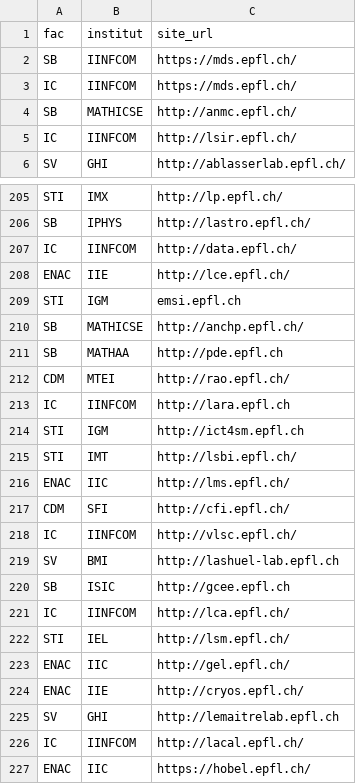
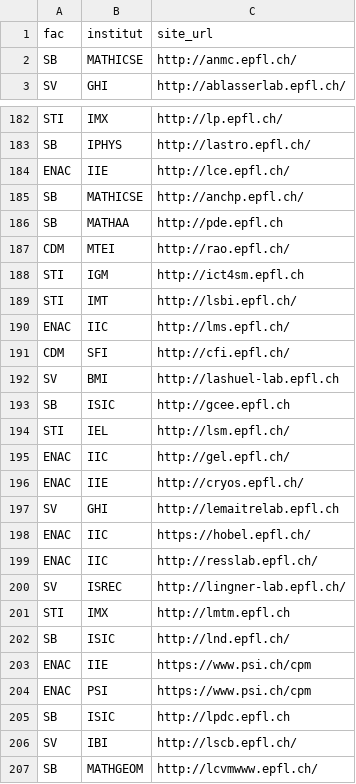
Before and after one commit to epfl-si/wp-veritas, a CSV file: app/private/site-tags.csv, drawn as a sheet; only a part is shown, gaps mark what is left out; the shorter side is filled out with more unchanged rows; the diff covers the shown part only; the diff names each change by its address in the sheet, - before the commit and + after, or states it on an @@ line.

```diff
--- a/app/private/site-tags.csv
+++ b/app/private/site-tags.csv
-row 2: SB | IINFCOM | https://mds.epfl.ch/
-row 3: IC | IINFCOM | https://mds.epfl.ch/
-row 5: IC | IINFCOM | http://lsir.epfl.ch/
-row 207: IC | IINFCOM | http://data.epfl.ch/
-row 209: STI | IGM | emsi.epfl.ch
-row 213: IC | IINFCOM | http://lara.epfl.ch
-row 218: IC | IINFCOM | http://vlsc.epfl.ch/
-row 221: IC | IINFCOM | http://lca.epfl.ch/
-row 226: IC | IINFCOM | http://lacal.epfl.ch/
```
Also changed, not shown: 42 removed rows and 2 edited cells elsewhere in this file, app/private/source-veritas.csv, app/private/tags.csv, 4 other files.
